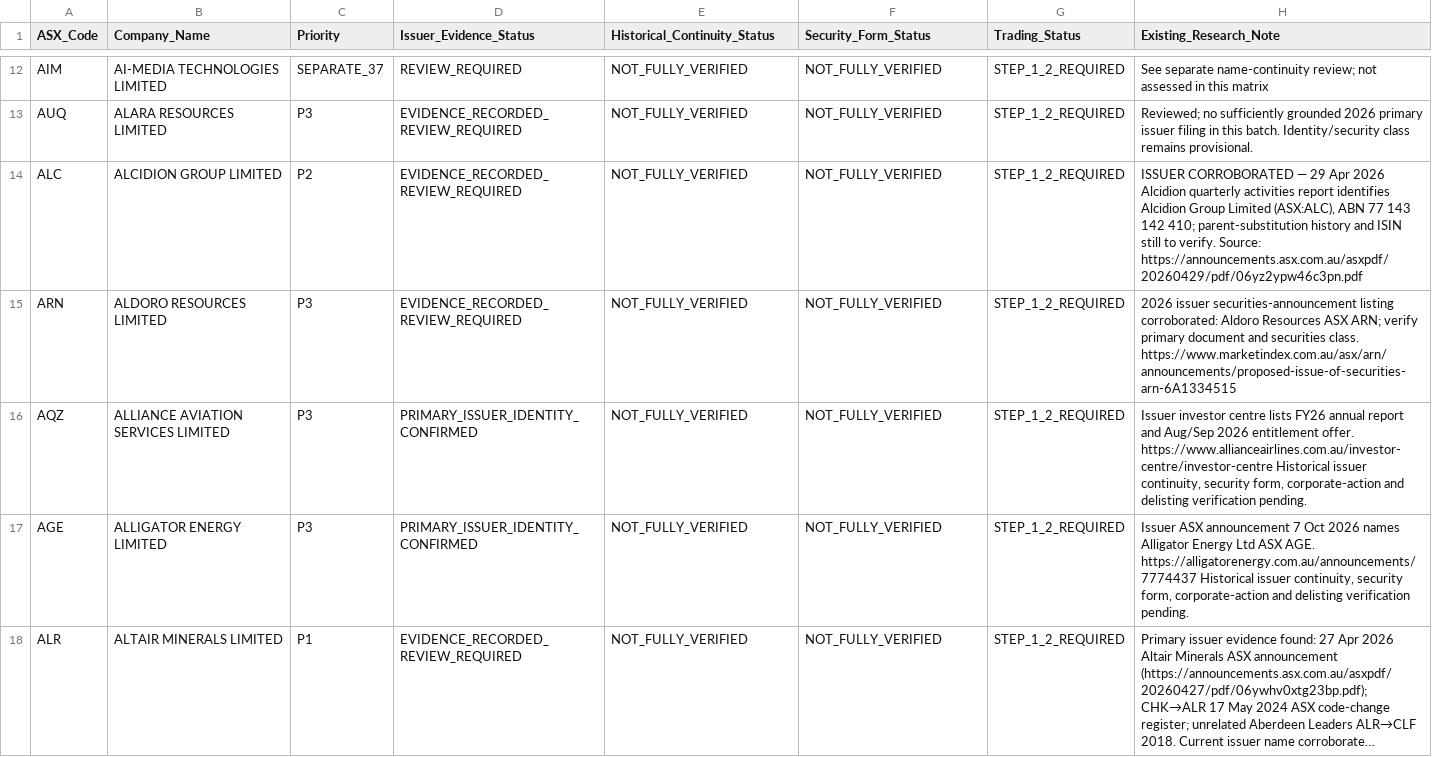
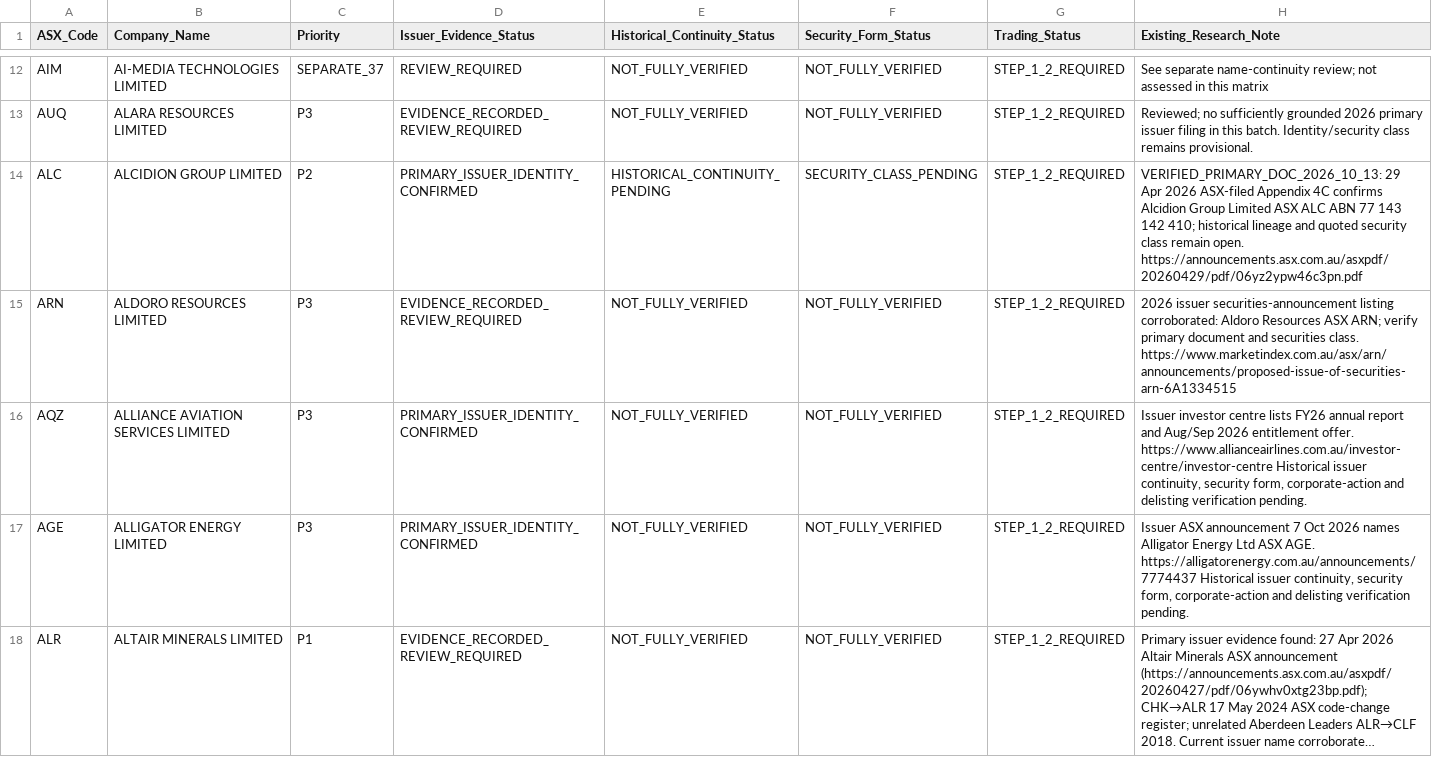
Before and after one commit to ngt-wayfinder/a-p-s-research, a CSV file: research/STEP_1_3_2_EVIDENCE_MATRIX.csv, drawn as a sheet; only a part is shown, gaps mark what is left out; long unchanged cells end in …; the diff covers the shown part only.

Commit message:
Step 1.3.2.4 verify four additional issuer identities against primary ASX filings

```diff
--- a/research/STEP_1_3_2_EVIDENCE_MATRIX.csv
+++ b/research/STEP_1_3_2_EVIDENCE_MATRIX.csv
@@ -13,3 +13,3 @@ ASX_Code,Company_Name,Priority,Issuer_Evidence_Status,Historical_Continuity_Stat
 "AUQ","ALARA RESOURCES LIMITED","P3","EVIDENCE_RECORDED_REVIEW_REQUIRED","NOT_FULLY_VERIFIED","NOT_FULLY_VERIFIED","STEP_1_2_REQUIRED","Reviewed; no sufficiently grounded 2026 primary issuer filing in this batch. Identity/security class remains provisional."
-"ALC","ALCIDION GROUP LIMITED","P2","EVIDENCE_RECORDED_REVIEW_REQUIRED","NOT_FULLY_VERIFIED","NOT_FULLY_VERIFIED","STEP_1_2_REQUIRED","ISSUER CORROBORATED — 29 Apr 2026 Alcidion quarterly activities report identifies Alcidion Group Limited (ASX:ALC), ABN 77 143 142 410; parent-substitution history and ISIN still to verify. Source: https://announcements.asx.com.au/asxpdf/20260429/pdf/06yz2ypw46c3pn.pdf"
+"ALC","ALCIDION GROUP LIMITED","P2","PRIMARY_ISSUER_IDENTITY_CONFIRMED","HISTORICAL_CONTINUITY_PENDING","SECURITY_CLASS_PENDING","STEP_1_2_REQUIRED","VERIFIED_PRIMARY_DOC_2026_10_13: 29 Apr 2026 ASX-filed Appendix 4C confirms Alcidion Group Limited ASX ALC ABN 77 143 142 410; historical lineage and quoted security class remain open. https://announcements.asx.com.au/asxpdf/20260429/pdf/06yz2ypw46c3pn.pdf"
 "ARN","ALDORO RESOURCES LIMITED","P3","EVIDENCE_RECORDED_REVIEW_REQUIRED","NOT_FULLY_VERIFIED","NOT_FULLY_VERIFIED","STEP_1_2_REQUIRED","2026 issuer securities-announcement listing corroborated: Aldoro Resources ASX ARN; verify primary document and securities class. https://www.marketindex.com.au/asx/arn/announcements/proposed-issue-of-securities-arn-6A1334515"
```
Also changed, not shown: 12 edited cells elsewhere in this file.
